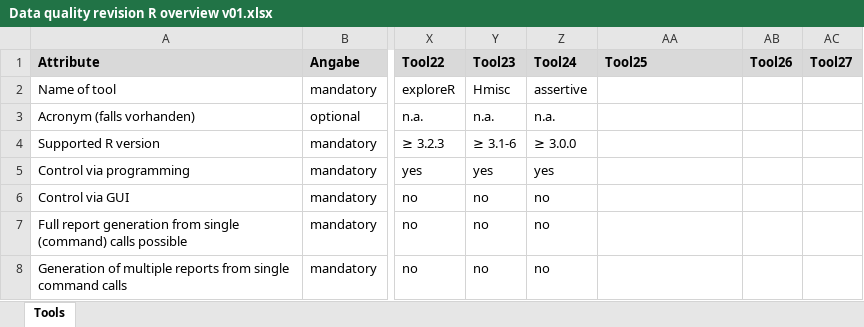
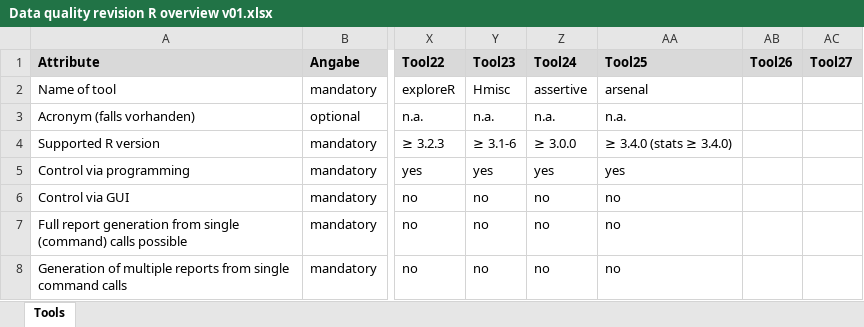
Before and after one commit to JoanyMarino/RPackages4DQA, an Excel workbook: Data quality revision R overview v01.xlsx, sheet Tools, drawn as a sheet; only a part is shown, gaps mark what is left out; values as stored, in another font and other column widths than the file's, no borders; the diff covers the shown part only; the diff names each change by its address in the sheet, - before the commit and + after, or states it on an @@ line.

Commit message:
add arsenal code

```diff
--- a/Data quality revision R overview v01.xlsx (sheet Tools)
+++ b/Data quality revision R overview v01.xlsx (sheet Tools)
-AA2 (Tool25): (empty)
+AA2 (Tool25): arsenal
-AA3 (Tool25): (empty)
+AA3 (Tool25): n.a.
-AA4 (Tool25): (empty)
+AA4 (Tool25): ≥ 3.4.0 (stats ≥ 3.4.0)
-AA5 (Tool25): (empty)
+AA5 (Tool25): yes
-AA6:AA8 (Tool25): (empty)
+AA6:AA8 (Tool25): no
```
Also changed, not shown: 55 edited cells elsewhere in this sheet, data-quality-criteria.xlsx, 2 other files.
